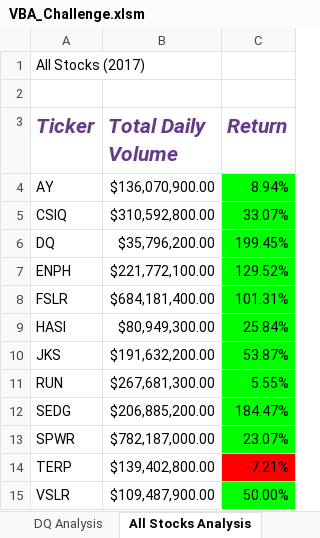
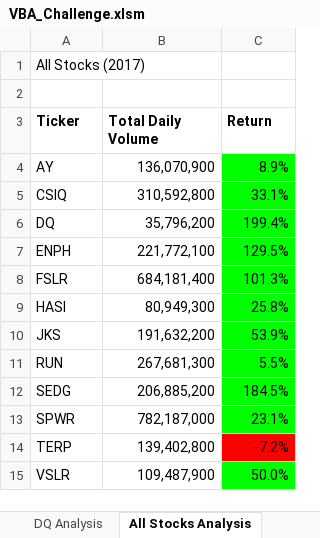
Before and after one commit to joshdaniels/stock-analysis, an Excel workbook: VBA_Challenge.xlsm, sheet All Stocks Analysis, drawn as a sheet; values as stored, in another font and other column widths than the file's, no borders; charts and pictures not drawn; the diff names each change by its address in the sheet, - before the commit and + after, or states it on an @@ line.

Commit message:
fixing values

```diff
--- a/VBA_Challenge.xlsm (sheet All Stocks Analysis)
+++ b/VBA_Challenge.xlsm (sheet All Stocks Analysis)
@@ A3:C3 italic: on → off, text colour: #683A85 → black, text size: smaller @@
-B4 (Total Daily Volume): $136,070,900.00
+B4 (Total Daily Volume): 136,070,900
-C4 (Return): 8.94%
+C4 (Return): 8.9%
-B5 (Total Daily Volume): $310,592,800.00
+B5 (Total Daily Volume): 310,592,800
-C5 (Return): 33.07%
+C5 (Return): 33.1%
-B6 (Total Daily Volume): $35,796,200.00
+B6 (Total Daily Volume): 35,796,200
-C6 (Return): 199.45%
+C6 (Return): 199.4%
-B7 (Total Daily Volume): $221,772,100.00
+B7 (Total Daily Volume): 221,772,100
-C7 (Return): 129.52%
+C7 (Return): 129.5%
-B8 (Total Daily Volume): $684,181,400.00
+B8 (Total Daily Volume): 684,181,400
-C8 (Return): 101.31%
+C8 (Return): 101.3%
-B9 (Total Daily Volume): $80,949,300.00
+B9 (Total Daily Volume): 80,949,300
-C9 (Return): 25.84%
+C9 (Return): 25.8%
-B10 (Total Daily Volume): $191,632,200.00
+B10 (Total Daily Volume): 191,632,200
-C10 (Return): 53.87%
+C10 (Return): 53.9%
-B11 (Total Daily Volume): $267,681,300.00
+B11 (Total Daily Volume): 267,681,300
-C11 (Return): 5.55%
+C11 (Return): 5.5%
-B12 (Total Daily Volume): $206,885,200.00
+B12 (Total Daily Volume): 206,885,200
-C12 (Return): 184.47%
+C12 (Return): 184.5%
-B13 (Total Daily Volume): $782,187,000.00
+B13 (Total Daily Volume): 782,187,000
-C13 (Return): 23.07%
+C13 (Return): 23.1%
-B14 (Total Daily Volume): $139,402,800.00
+B14 (Total Daily Volume): 139,402,800
-C14 (Return): -7.21%
+C14 (Return): -7.2%
-B15 (Total Daily Volume): $109,487,900.00
+B15 (Total Daily Volume): 109,487,900
-C15 (Return): 50.00%
+C15 (Return): 50.0%
```
